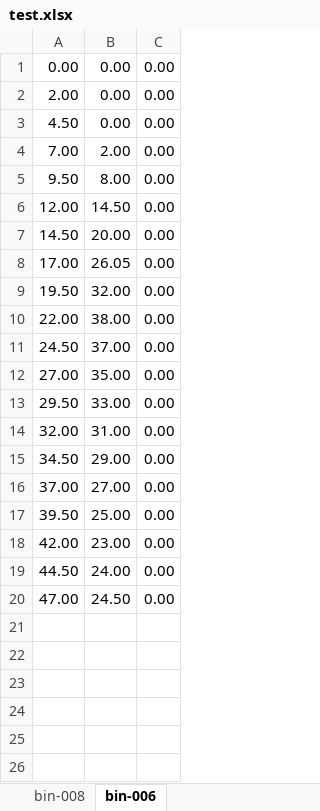
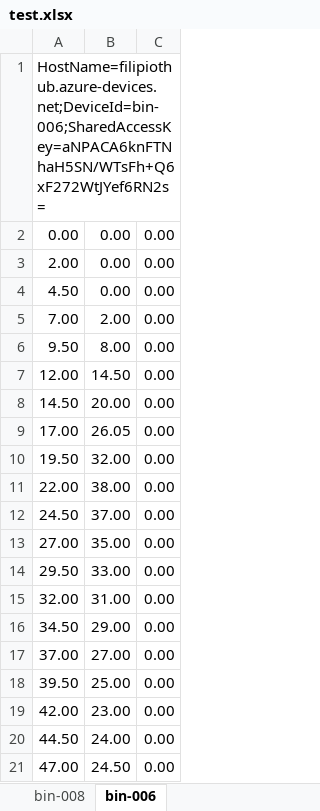
Before and after one commit to filip-loja/swms-device-simulator, an Excel workbook: data/test.xlsx, sheet bin-006, drawn as a sheet; values as stored, in another font and other column widths than the file's, no borders; the diff names each change by its address in the sheet, - before the commit and + after, or states it on an @@ line.

Commit message:
Add Azure dependencies and start sending messages

```diff
--- a/data/test.xlsx (sheet bin-006)
+++ b/data/test.xlsx (sheet bin-006)
+row 1: HostName=filipiothub.azure-devices.net;DeviceId=bin-006;SharedAccessKey=aNPACA6knFTNhaH5SN/WTsFh+Q6xF272WtJYef6RN2s=
```
Also changed, not shown: sheet bin-008, 4 other files.
